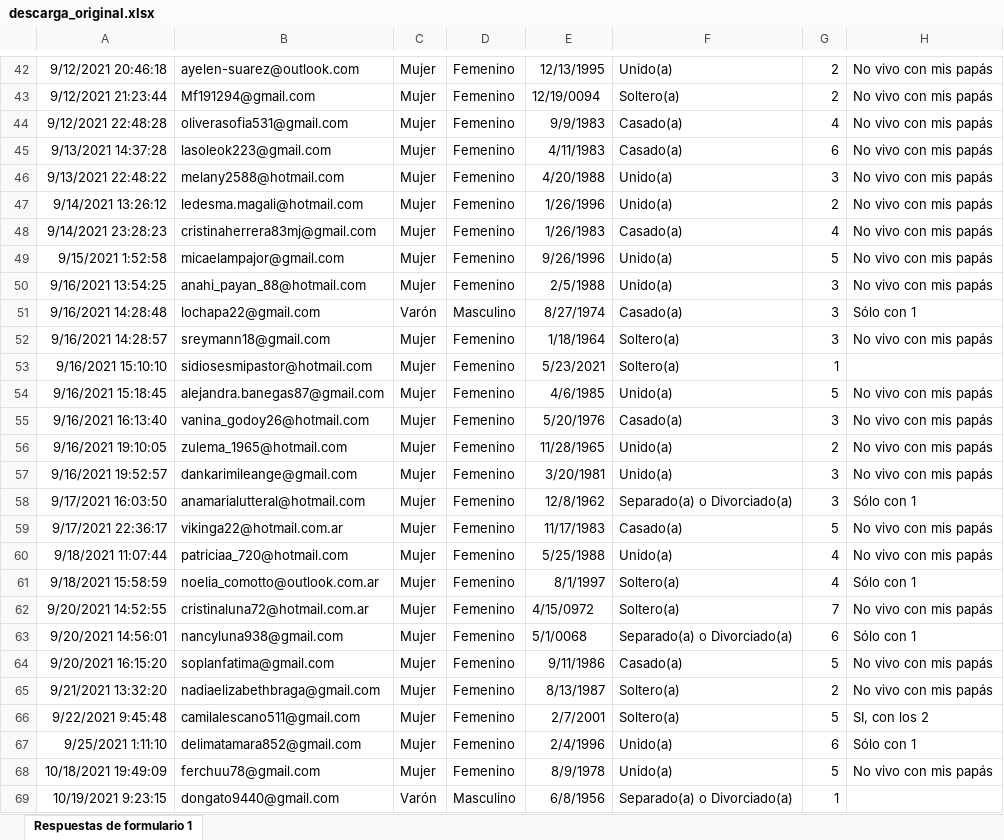
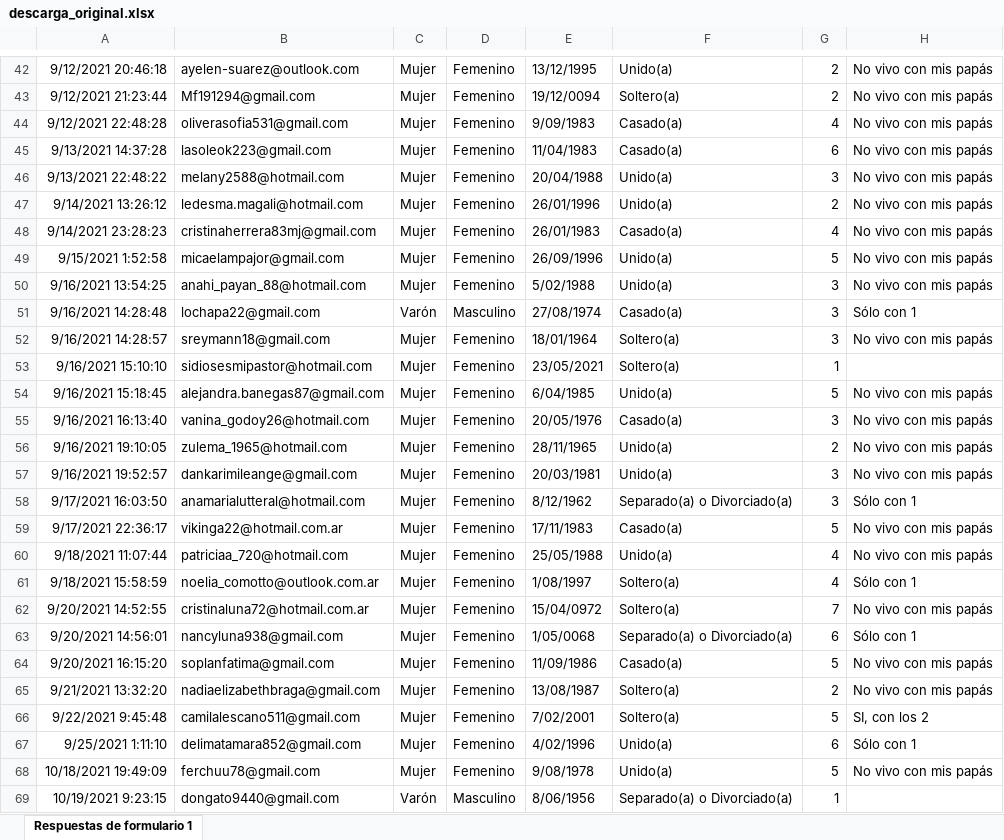
Before and after one commit to diegoteca/cuanti_analisis_de_datos, an Excel workbook: Inputs/descarga_original.xlsx, sheet Respuestas de formulario 1, drawn as a sheet; only a part is shown, gaps mark what is left out; values as stored, in another font and other column widths than the file's, no borders; charts and pictures not drawn; the diff covers the shown part only; the diff names each change by its address in the sheet, - before the commit and + after, or states it on an @@ line.

```diff
--- a/Inputs/descarga_original.xlsx (sheet Respuestas de formulario 1)
+++ b/Inputs/descarga_original.xlsx (sheet Respuestas de formulario 1)
-E42: 12/13/1995
+E42: 13/12/1995
-E43: 12/19/0094
+E43: 19/12/0094
-E44: 9/9/1983
+E44: 9/09/1983
-E45: 4/11/1983
+E45: 11/04/1983
-E46: 4/20/1988
+E46: 20/04/1988
-E47: 1/26/1996
+E47: 26/01/1996
-E48: 1/26/1983
+E48: 26/01/1983
-E49: 9/26/1996
+E49: 26/09/1996
-E50: 2/5/1988
+E50: 5/02/1988
-E51: 8/27/1974
+E51: 27/08/1974
-E52: 1/18/1964
+E52: 18/01/1964
-E53: 5/23/2021
+E53: 23/05/2021
-E54: 4/6/1985
+E54: 6/04/1985
-E55: 5/20/1976
+E55: 20/05/1976
-E56: 11/28/1965
+E56: 28/11/1965
-E57: 3/20/1981
+E57: 20/03/1981
-E58: 12/8/1962
+E58: 8/12/1962
-E59: 11/17/1983
+E59: 17/11/1983
-E60: 5/25/1988
+E60: 25/05/1988
-E61: 8/1/1997
+E61: 1/08/1997
-E62: 4/15/0972
+E62: 15/04/0972
-E63: 5/1/0068
+E63: 1/05/0068
-E64: 9/11/1986
+E64: 11/09/1986
-E65: 8/13/1987
+E65: 13/08/1987
-E66: 2/7/2001
+E66: 7/02/2001
-E67: 2/4/1996
+E67: 4/02/1996
-E68: 8/9/1978
+E68: 9/08/1978
-E69: 6/8/1956
+E69: 8/06/1956
```
Also changed, not shown: 65 edited cells elsewhere in this sheet, 18 other files.
